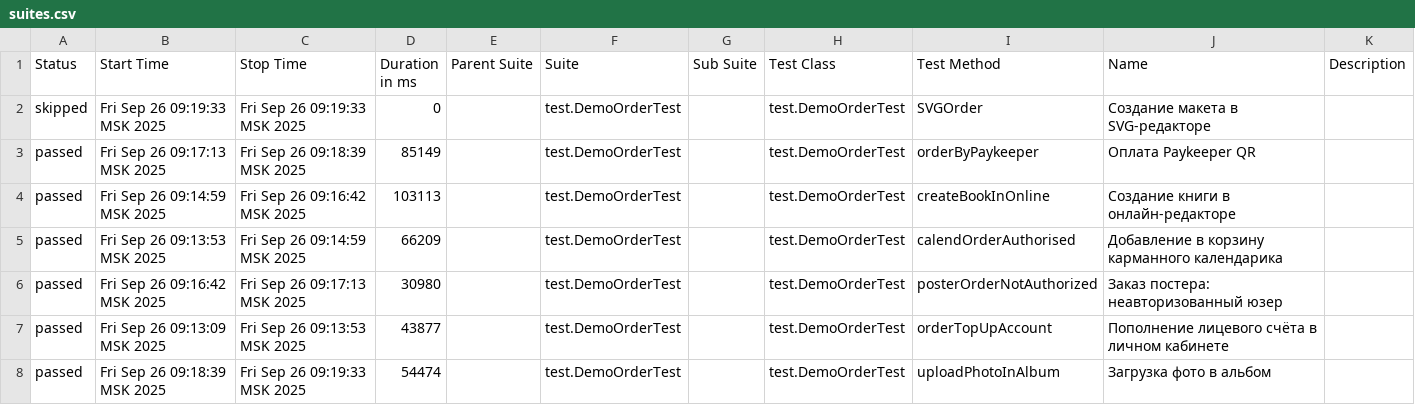
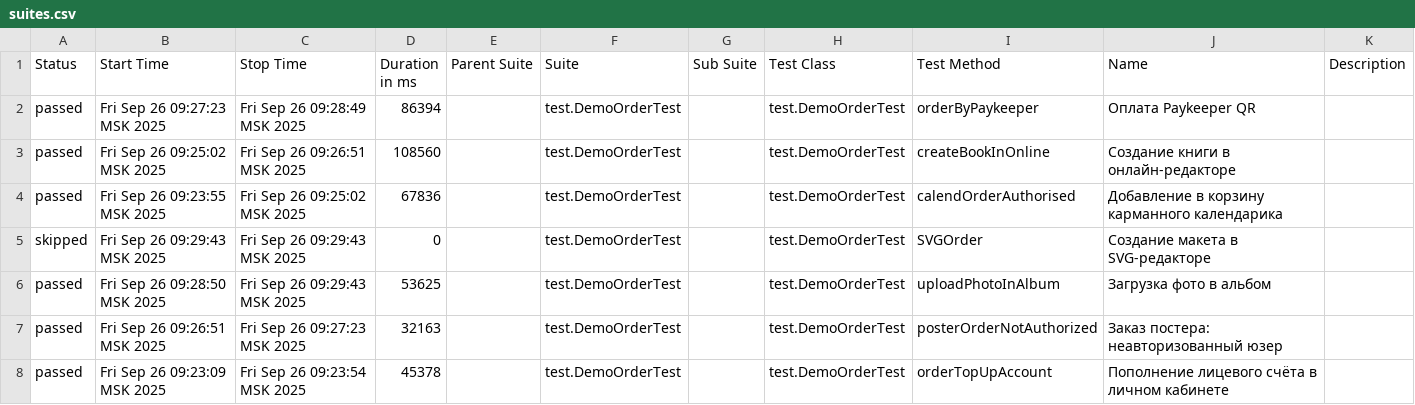
Before and after one commit to polinam-netprint/allure-reports-for-web, a CSV file: web-master/data/suites.csv, drawn as a sheet.

Commit message:
Update report for master

```diff
--- a/web-master/data/suites.csv
+++ b/web-master/data/suites.csv
@@ -1,8 +1,8 @@
 "Status","Start Time","Stop Time","Duration in ms","Parent Suite","Suite","Sub Suite","Test Class","Test Method","Name","Description"
-"skipped","Fri Sep 26 09:19:33 MSK 2025","Fri Sep 26 09:19:33 MSK 2025","0","","test.DemoOrderTest","","test.DemoOrderTest","SVGOrder","Создание макета в SVG-редакторе",""
-"passed","Fri Sep 26 09:17:13 MSK 2025","Fri Sep 26 09:18:39 MSK 2025","85149","","test.DemoOrderTest","","test.DemoOrderTest","orderByPaykeeper","Оплата Paykeeper QR",""
-"passed","Fri Sep 26 09:14:59 MSK 2025","Fri Sep 26 09:16:42 MSK 2025","103113","","test.DemoOrderTest","","test.DemoOrderTest","createBookInOnline","Создание книги в онлайн-редакторе",""
-"passed","Fri Sep 26 09:13:53 MSK 2025","Fri Sep 26 09:14:59 MSK 2025","66209","","test.DemoOrderTest","","test.DemoOrderTest","calendOrderAuthorised","Добавление в корзину карманного календарика",""
-"passed","Fri Sep 26 09:16:42 MSK 2025","Fri Sep 26 09:17:13 MSK 2025","30980","","test.DemoOrderTest","","test.DemoOrderTest","posterOrderNotAuthorized","Заказ постера: неавторизованный юзер",""
-"passed","Fri Sep 26 09:13:09 MSK 2025","Fri Sep 26 09:13:53 MSK 2025","43877","","test.DemoOrderTest","","test.DemoOrderTest","orderTopUpAccount","Пополнение лицевого счёта в личном кабинете",""
-"passed","Fri Sep 26 09:18:39 MSK 2025","Fri Sep 26 09:19:33 MSK 2025","54474","","test.DemoOrderTest","","test.DemoOrderTest","uploadPhotoInAlbum","Загрузка фото в альбом",""
+"passed","Fri Sep 26 09:27:23 MSK 2025","Fri Sep 26 09:28:49 MSK 2025","86394","","test.DemoOrderTest","","test.DemoOrderTest","orderByPaykeeper","Оплата Paykeeper QR",""
+"passed","Fri Sep 26 09:25:02 MSK 2025","Fri Sep 26 09:26:51 MSK 2025","108560","","test.DemoOrderTest","","test.DemoOrderTest","createBookInOnline","Создание книги в онлайн-редакторе",""
+"passed","Fri Sep 26 09:23:55 MSK 2025","Fri Sep 26 09:25:02 MSK 2025","67836","","test.DemoOrderTest","","test.DemoOrderTest","calendOrderAuthorised","Добавление в корзину карманного календарика",""
+"skipped","Fri Sep 26 09:29:43 MSK 2025","Fri Sep 26 09:29:43 MSK 2025","0","","test.DemoOrderTest","","test.DemoOrderTest","SVGOrder","Создание макета в SVG-редакторе",""
+"passed","Fri Sep 26 09:28:50 MSK 2025","Fri Sep 26 09:29:43 MSK 2025","53625","","test.DemoOrderTest","","test.DemoOrderTest","uploadPhotoInAlbum","Загрузка фото в альбом",""
+"passed","Fri Sep 26 09:26:51 MSK 2025","Fri Sep 26 09:27:23 MSK 2025","32163","","test.DemoOrderTest","","test.DemoOrderTest","posterOrderNotAuthorized","Заказ постера: неавторизованный юзер",""
+"passed","Fri Sep 26 09:23:09 MSK 2025","Fri Sep 26 09:23:54 MSK 2025","45378","","test.DemoOrderTest","","test.DemoOrderTest","orderTopUpAccount","Пополнение лицевого счёта в личном кабинете",""
```
Also changed, not shown: 20 other files.
